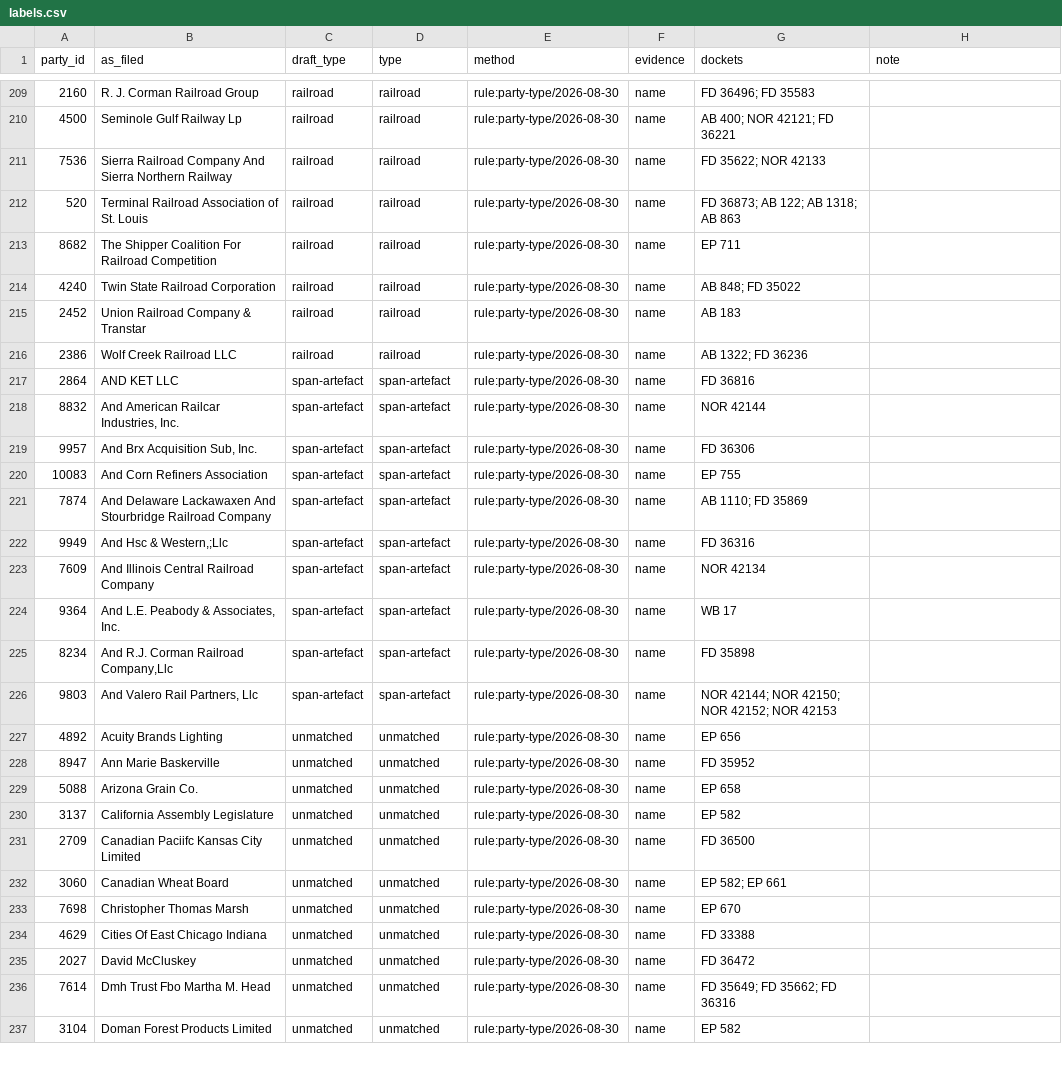
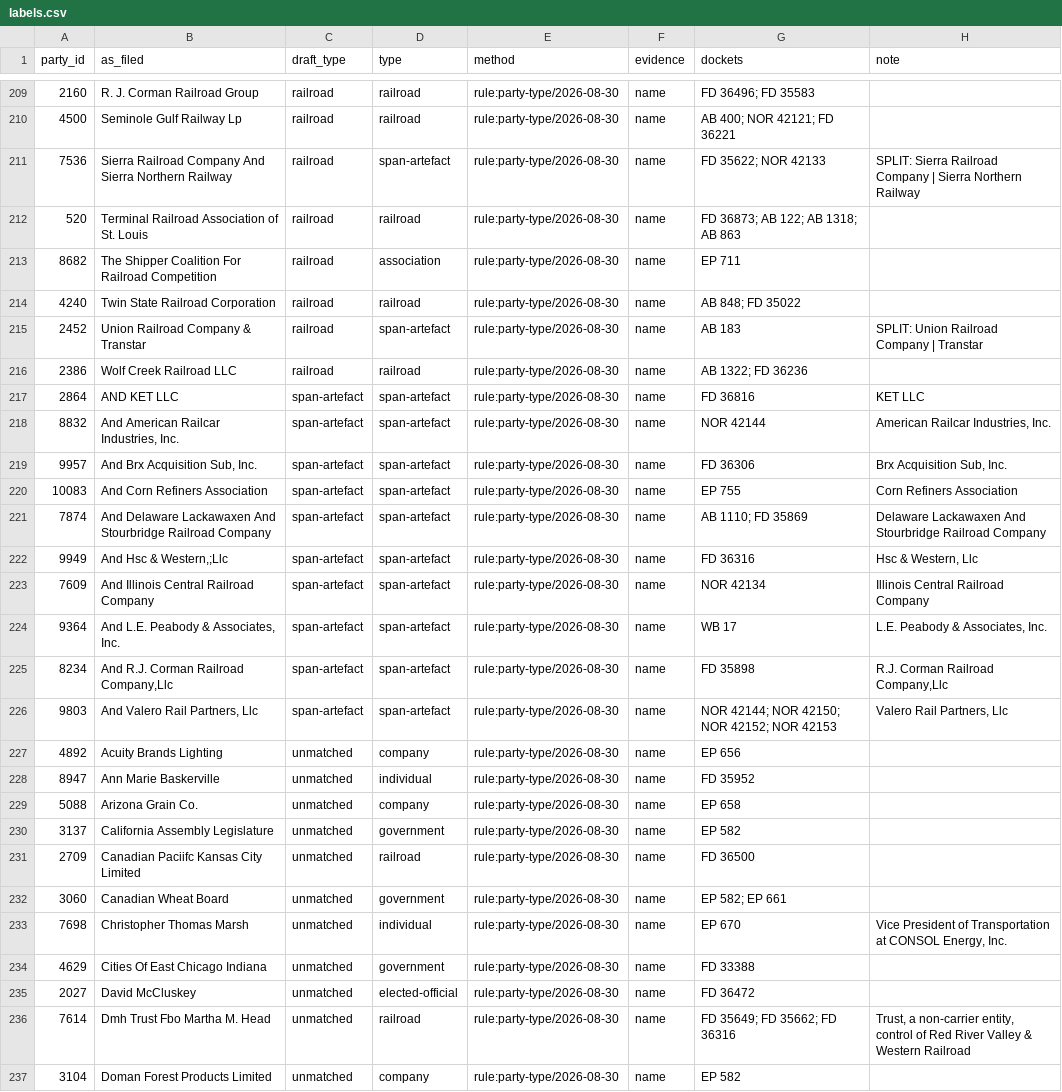
Before and after one commit to RMI-Valuation/docket-yard, a CSV file: docs/research/party-types/labels.csv, drawn as a sheet; only a part is shown, gaps mark what is left out; the diff covers the shown part only; the diff names each change by its address in the sheet, - before the commit and + after, or states it on an @@ line.

```diff
--- a/docs/research/party-types/labels.csv
+++ b/docs/research/party-types/labels.csv
-D211 (type): railroad
+D211 (type): span-artefact
-H211 (note): (empty)
+H211 (note): SPLIT: Sierra Railroad Company | Sierra Northern Railway
-D213 (type): railroad
+D213 (type): association
-D215 (type): railroad
+D215 (type): span-artefact
-H215 (note): (empty)
+H215 (note): SPLIT: Union Railroad Company | Transtar
-H217 (note): (empty)
+H217 (note): KET LLC
-H218 (note): (empty)
+H218 (note): American Railcar Industries, Inc.
-H219 (note): (empty)
+H219 (note): Brx Acquisition Sub, Inc.
-H220 (note): (empty)
+H220 (note): Corn Refiners Association
-H221 (note): (empty)
+H221 (note): Delaware Lackawaxen And Stourbridge Railroad Company
-H222 (note): (empty)
+H222 (note): Hsc & Western, Llc
-H223 (note): (empty)
+H223 (note): Illinois Central Railroad Company
-H224 (note): (empty)
+H224 (note): L.E. Peabody & Associates, Inc.
-H225 (note): (empty)
+H225 (note): R.J. Corman Railroad Company,Llc
-H226 (note): (empty)
+H226 (note): Valero Rail Partners, Llc
-D227 (type): unmatched
+D227 (type): company
-D228 (type): unmatched
+D228 (type): individual
-D229 (type): unmatched
+D229 (type): company
-D230 (type): unmatched
+D230 (type): government
-D231 (type): unmatched
+D231 (type): railroad
-D232 (type): unmatched
+D232 (type): government
-D233 (type): unmatched
+D233 (type): individual
-H233 (note): (empty)
+H233 (note): Vice President of Transportation at CONSOL Energy, Inc.
-D234 (type): unmatched
+D234 (type): government
-D235 (type): unmatched
+D235 (type): elected-official
-D236 (type): unmatched
+D236 (type): railroad
-H236 (note): (empty)
+H236 (note): Trust, a non-carrier entity, control of Red River Valley & Western Railroad
-D237 (type): unmatched
+D237 (type): company
```
Also changed, not shown: 137 edited cells elsewhere in this file, 3 other files.
